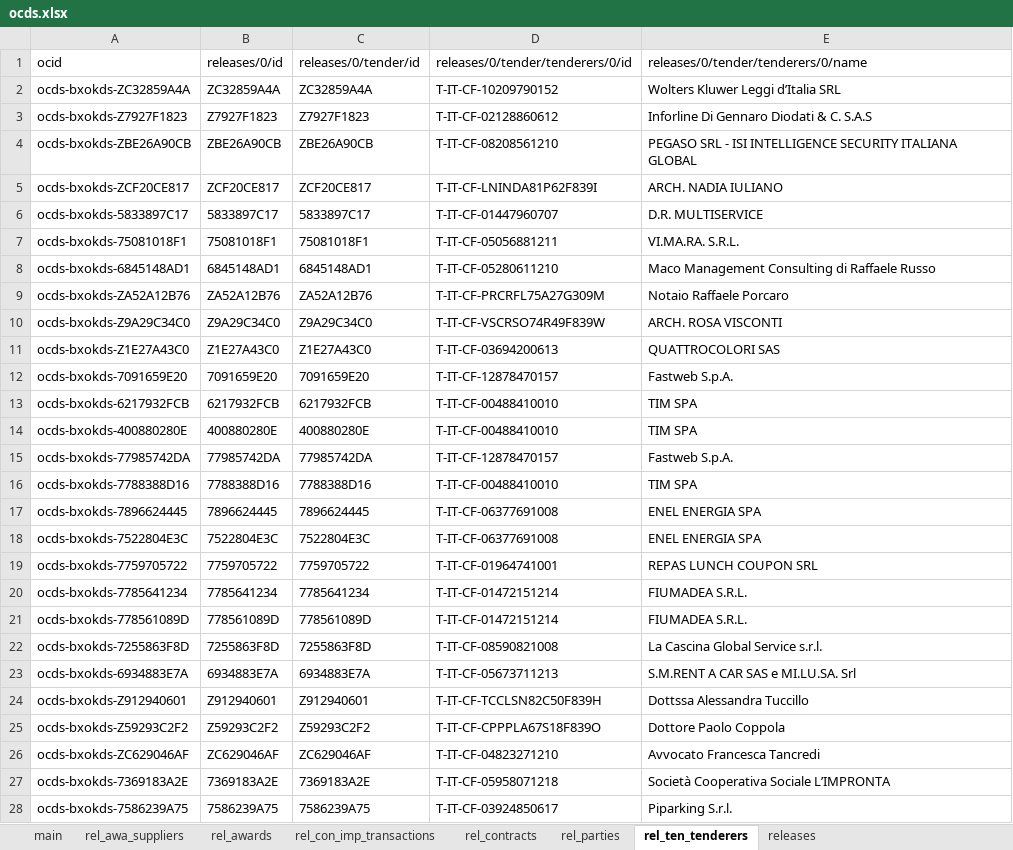
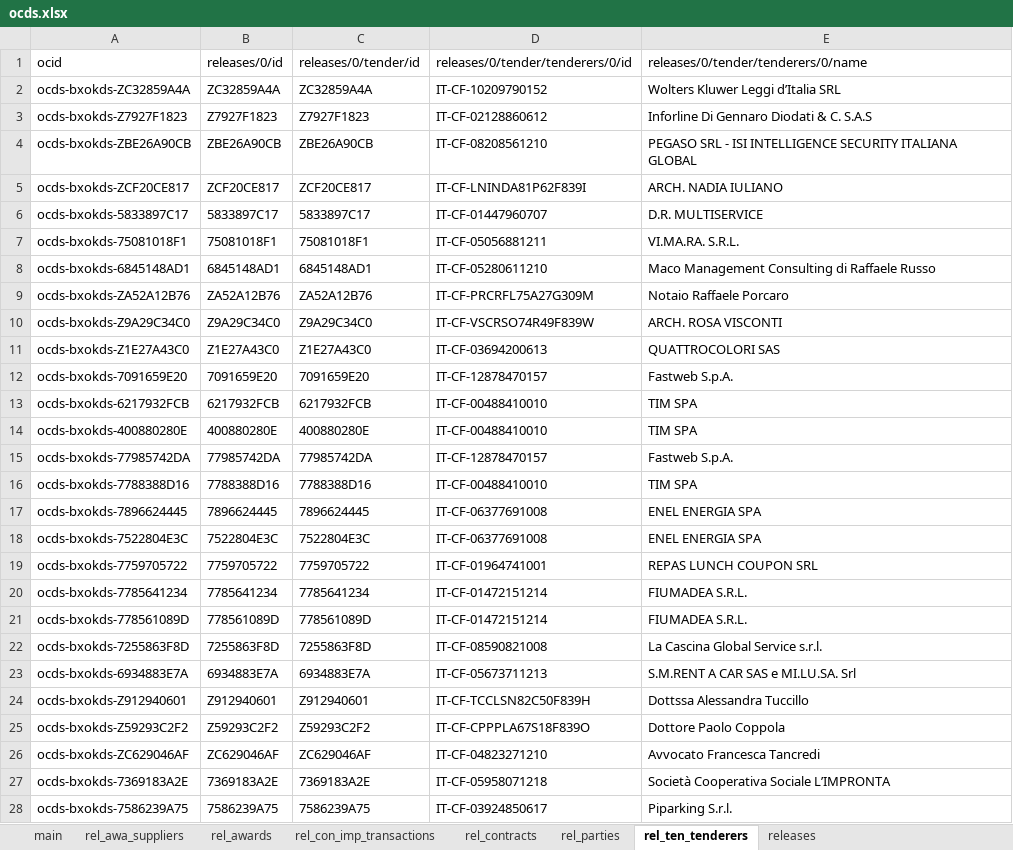
Before and after one commit to ondata/appaltipop, an Excel workbook: data/IT-CF-80049220637/ocds.xlsx, sheet rel_ten_tenderers, drawn as a sheet; only a part is shown; values as stored, in another font and other column widths than the file's, no borders; the diff covers the shown part only; the diff names each change by its address in the sheet, - before the commit and + after, or states it on an @@ line.

```diff
--- a/data/IT-CF-80049220637/ocds.xlsx (sheet rel_ten_tenderers)
+++ b/data/IT-CF-80049220637/ocds.xlsx (sheet rel_ten_tenderers)
-D2 (releases/0/tender/tenderers/0/id): T-IT-CF-10209790152
+D2 (releases/0/tender/tenderers/0/id): IT-CF-10209790152
-D3 (releases/0/tender/tenderers/0/id): T-IT-CF-02128860612
+D3 (releases/0/tender/tenderers/0/id): IT-CF-02128860612
-D4 (releases/0/tender/tenderers/0/id): T-IT-CF-08208561210
+D4 (releases/0/tender/tenderers/0/id): IT-CF-08208561210
-D5 (releases/0/tender/tenderers/0/id): T-IT-CF-LNINDA81P62F839I
+D5 (releases/0/tender/tenderers/0/id): IT-CF-LNINDA81P62F839I
-D6 (releases/0/tender/tenderers/0/id): T-IT-CF-01447960707
+D6 (releases/0/tender/tenderers/0/id): IT-CF-01447960707
-D7 (releases/0/tender/tenderers/0/id): T-IT-CF-05056881211
+D7 (releases/0/tender/tenderers/0/id): IT-CF-05056881211
-D8 (releases/0/tender/tenderers/0/id): T-IT-CF-05280611210
+D8 (releases/0/tender/tenderers/0/id): IT-CF-05280611210
-D9 (releases/0/tender/tenderers/0/id): T-IT-CF-PRCRFL75A27G309M
+D9 (releases/0/tender/tenderers/0/id): IT-CF-PRCRFL75A27G309M
-D10 (releases/0/tender/tenderers/0/id): T-IT-CF-VSCRSO74R49F839W
+D10 (releases/0/tender/tenderers/0/id): IT-CF-VSCRSO74R49F839W
-D11 (releases/0/tender/tenderers/0/id): T-IT-CF-03694200613
+D11 (releases/0/tender/tenderers/0/id): IT-CF-03694200613
-D12 (releases/0/tender/tenderers/0/id): T-IT-CF-12878470157
+D12 (releases/0/tender/tenderers/0/id): IT-CF-12878470157
-D13:D14 (releases/0/tender/tenderers/0/id): T-IT-CF-00488410010
+D13:D14 (releases/0/tender/tenderers/0/id): IT-CF-00488410010
-D15 (releases/0/tender/tenderers/0/id): T-IT-CF-12878470157
+D15 (releases/0/tender/tenderers/0/id): IT-CF-12878470157
-D16 (releases/0/tender/tenderers/0/id): T-IT-CF-00488410010
+D16 (releases/0/tender/tenderers/0/id): IT-CF-00488410010
-D17:D18 (releases/0/tender/tenderers/0/id): T-IT-CF-06377691008
+D17:D18 (releases/0/tender/tenderers/0/id): IT-CF-06377691008
-D19 (releases/0/tender/tenderers/0/id): T-IT-CF-01964741001
+D19 (releases/0/tender/tenderers/0/id): IT-CF-01964741001
-D20:D21 (releases/0/tender/tenderers/0/id): T-IT-CF-01472151214
+D20:D21 (releases/0/tender/tenderers/0/id): IT-CF-01472151214
-D22 (releases/0/tender/tenderers/0/id): T-IT-CF-08590821008
+D22 (releases/0/tender/tenderers/0/id): IT-CF-08590821008
-D23 (releases/0/tender/tenderers/0/id): T-IT-CF-05673711213
+D23 (releases/0/tender/tenderers/0/id): IT-CF-05673711213
-D24 (releases/0/tender/tenderers/0/id): T-IT-CF-TCCLSN82C50F839H
+D24 (releases/0/tender/tenderers/0/id): IT-CF-TCCLSN82C50F839H
-D25 (releases/0/tender/tenderers/0/id): T-IT-CF-CPPPLA67S18F839O
+D25 (releases/0/tender/tenderers/0/id): IT-CF-CPPPLA67S18F839O
-D26 (releases/0/tender/tenderers/0/id): T-IT-CF-04823271210
+D26 (releases/0/tender/tenderers/0/id): IT-CF-04823271210
-D27 (releases/0/tender/tenderers/0/id): T-IT-CF-05958071218
+D27 (releases/0/tender/tenderers/0/id): IT-CF-05958071218
-D28 (releases/0/tender/tenderers/0/id): T-IT-CF-03924850617
+D28 (releases/0/tender/tenderers/0/id): IT-CF-03924850617
```
Also changed, not shown: 164 edited cells elsewhere in this sheet, sheet rel_parties, sheet rel_contracts, sheet rel_awa_suppliers, sheet releases, data/IT-CF-00080270838/ocds.xlsx, 38 other files.
